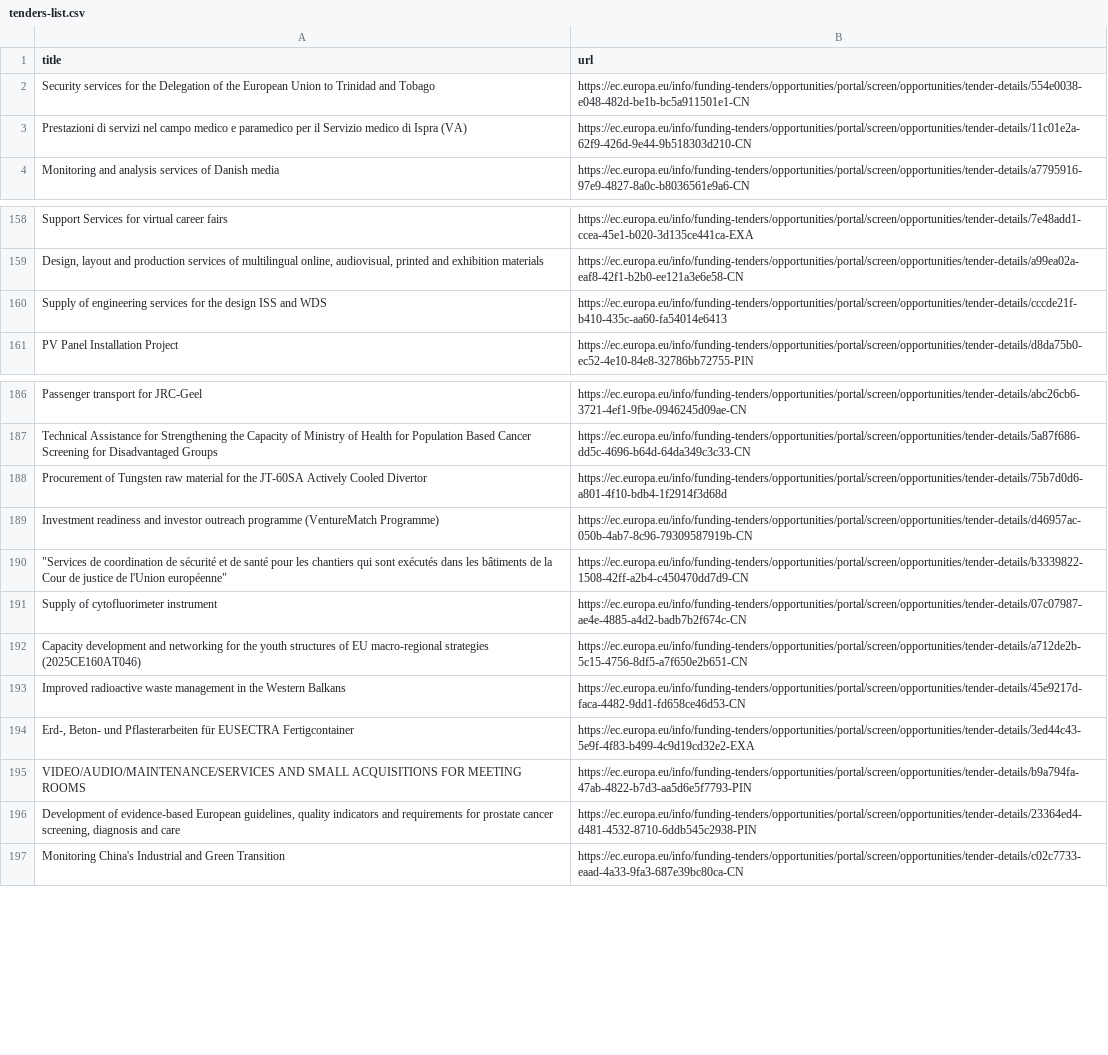
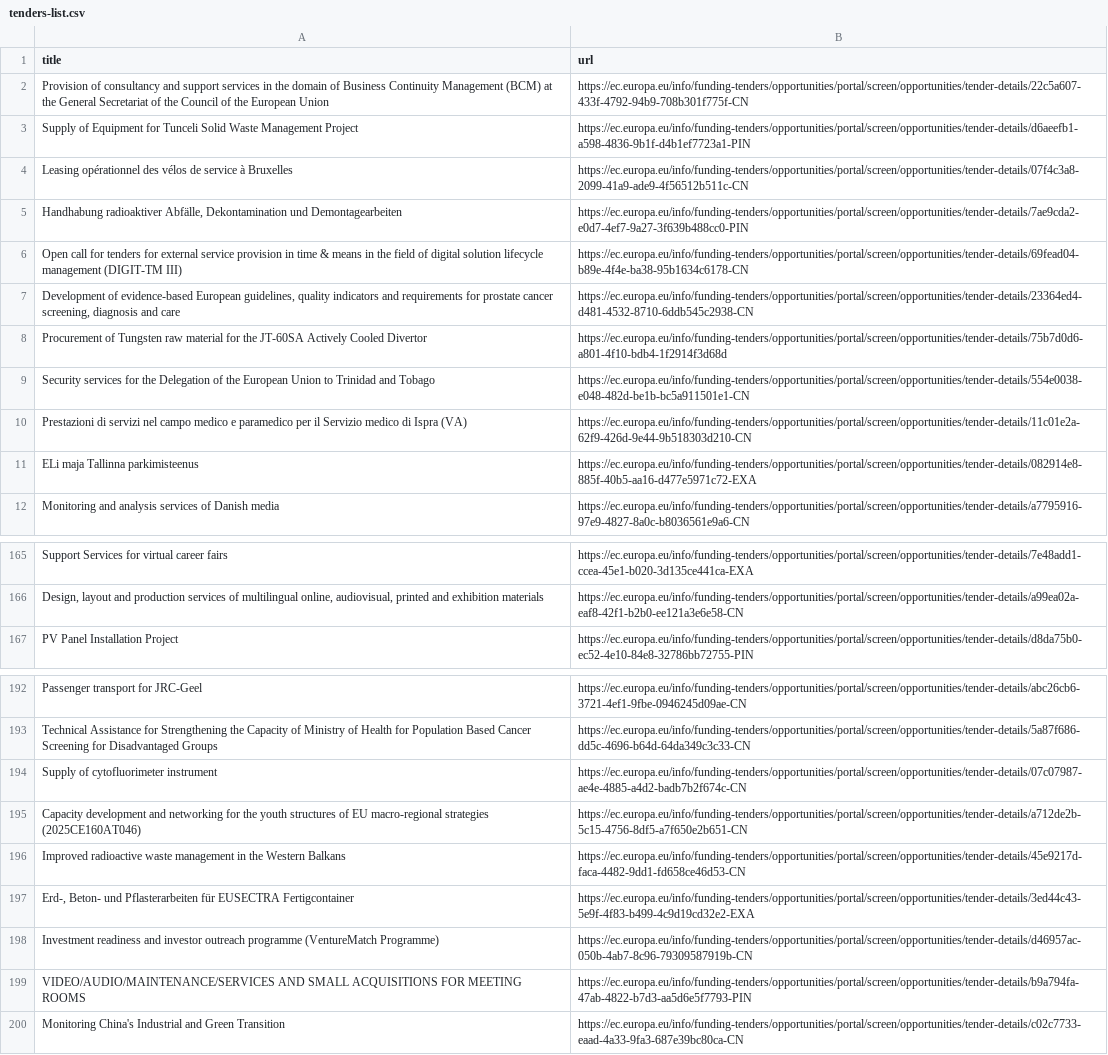
Before and after one commit to Lobal-coder/eufundsscraper, a CSV file: docs/tenders-list.csv, drawn as a sheet; only a part is shown, gaps mark what is left out; the diff covers the shown part only.

```diff
--- a/docs/tenders-list.csv
+++ b/docs/tenders-list.csv
@@ -1,4 +1,12 @@
 title,url
+"Provision of consultancy and support services in the domain of Business Continuity Management (BCM) at the General Secretariat of the Council of the European Union","https://ec.europa.eu/info/funding-tenders/opportunities/portal/screen/opportunities/tender-details/22c5a607-433f-4792-94b9-708b301f775f-CN"
+"Supply of Equipment for Tunceli Solid Waste Management Project","https://ec.europa.eu/info/funding-tenders/opportunities/portal/screen/opportunities/tender-details/d6aeefb1-a598-4836-9b1f-d4b1ef7723a1-PIN"
+"Leasing opérationnel des vélos de service à Bruxelles","https://ec.europa.eu/info/funding-tenders/opportunities/portal/screen/opportunities/tender-details/07f4c3a8-2099-41a9-ade9-4f56512b511c-CN"
+"Handhabung radioaktiver Abfälle, Dekontamination und Demontagearbeiten","https://ec.europa.eu/info/funding-tenders/opportunities/portal/screen/opportunities/tender-details/7ae9cda2-e0d7-4ef7-9a27-3f639b488cc0-PIN"
+"Open call for tenders for external service provision in time & means in the field of digital solution lifecycle management (DIGIT-TM III)","https://ec.europa.eu/info/funding-tenders/opportunities/portal/screen/opportunities/tender-details/69fead04-b89e-4f4e-ba38-95b1634c6178-CN"
+"Development of evidence-based European guidelines, quality indicators and requirements for prostate cancer screening, diagnosis and care","https://ec.europa.eu/info/funding-tenders/opportunities/portal/screen/opportunities/tender-details/23364ed4-d481-4532-8710-6ddb545c2938-CN"
+"Procurement of Tungsten raw material for the JT-60SA Actively Cooled Divertor","https://ec.europa.eu/info/funding-tenders/opportunities/portal/screen/opportunities/tender-details/75b7d0d6-a801-4f10-bdb4-1f2914f3d68d"
 "Security services for the Delegation of the European Union to Trinidad and Tobago","https://ec.europa.eu/info/funding-tenders/opportunities/portal/screen/opportunities/tender-details/554e0038-e048-482d-be1b-bc5a911501e1-CN"
 "Prestazioni di servizi nel campo medico e paramedico per il Servizio medico di Ispra (VA)","https://ec.europa.eu/info/funding-tenders/opportunities/portal/screen/opportunities/tender-details/11c01e2a-62f9-426d-9e44-9b518303d210-CN"
+"ELi maja Tallinna parkimisteenus","https://ec.europa.eu/info/funding-tenders/opportunities/portal/screen/opportunities/tender-details/082914e8-885f-40b5-aa16-d477e5971c72-EXA"
 "Monitoring and analysis services of Danish media","https://ec.europa.eu/info/funding-tenders/opportunities/portal/screen/opportunities/tender-details/a7795916-97e9-4827-8a0c-b8036561e9a6-CN"
@@ -159,3 +166,2 @@ title,url
 "Design, layout and production services of multilingual online, audiovisual, printed and exhibition materials","https://ec.europa.eu/info/funding-tenders/opportunities/portal/screen/opportunities/tender-details/a99ea02a-eaf8-42f1-b2b0-ee121a3e6e58-CN"
-"Supply of engineering services for the design ISS and WDS","https://ec.europa.eu/info/funding-tenders/opportunities/portal/screen/opportunities/tender-details/cccde21f-b410-435c-aa60-fa54014e6413"
 "PV Panel Installation Project","https://ec.europa.eu/info/funding-tenders/opportunities/portal/screen/opportunities/tender-details/d8da75b0-ec52-4e10-84e8-32786bb72755-PIN"
@@ -187,5 +193,2 @@ title,url
 "Technical Assistance for Strengthening the Capacity of Ministry of Health for Population Based Cancer Screening for Disadvantaged Groups","https://ec.europa.eu/info/funding-tenders/opportunities/portal/screen/opportunities/tender-details/5a87f686-dd5c-4696-b64d-64da349c3c33-CN"
-"Procurement of Tungsten raw material for the JT-60SA Actively Cooled Divertor","https://ec.europa.eu/info/funding-tenders/opportunities/portal/screen/opportunities/tender-details/75b7d0d6-a801-4f10-bdb4-1f2914f3d68d"
-"Investment readiness and investor outreach programme (VentureMatch Programme)","https://ec.europa.eu/info/funding-tenders/opportunities/portal/screen/opportunities/tender-details/d46957ac-050b-4ab7-8c96-79309587919b-CN"
-"""Services de coordination de sécurité et de santé pour les chantiers qui sont exécutés dans les bâtiments de la Cour de justice de l'Union européenne""","https://ec.europa.eu/info/funding-tenders/opportunities/portal/screen/opportunities/tender-details/b3339822-1508-42ff-a2b4-c450470dd7d9-CN"
 "Supply of cytofluorimeter instrument","https://ec.europa.eu/info/funding-tenders/opportunities/portal/screen/opportunities/tender-details/07c07987-ae4e-4885-a4d2-badb7b2f674c-CN"
@@ -194,4 +197,4 @@ title,url
 "Erd-, Beton- und Pflasterarbeiten für EUSECTRA Fertigcontainer","https://ec.europa.eu/info/funding-tenders/opportunities/portal/screen/opportunities/tender-details/3ed44c43-5e9f-4f83-b499-4c9d19cd32e2-EXA"
+"Investment readiness and investor outreach programme (VentureMatch Programme)","https://ec.europa.eu/info/funding-tenders/opportunities/portal/screen/opportunities/tender-details/d46957ac-050b-4ab7-8c96-79309587919b-CN"
 "VIDEO/AUDIO/MAINTENANCE/SERVICES AND SMALL ACQUISITIONS FOR MEETING ROOMS","https://ec.europa.eu/info/funding-tenders/opportunities/portal/screen/opportunities/tender-details/b9a794fa-47ab-4822-b7d3-aa5d6e5f7793-PIN"
-"Development of evidence-based European guidelines, quality indicators and requirements for prostate cancer screening, diagnosis and care","https://ec.europa.eu/info/funding-tenders/opportunities/portal/screen/opportunities/tender-details/23364ed4-d481-4532-8710-6ddb545c2938-PIN"
 "Monitoring China's Industrial and Green Transition","https://ec.europa.eu/info/funding-tenders/opportunities/portal/screen/opportunities/tender-details/c02c7733-eaad-4a33-9fa3-687e39bc80ca-CN"
```
Also changed, not shown: 4 removed rows and 5 moved rows elsewhere in this file, docs/funding-list.csv, docs/funding_enriched.csv, 6 other files.
